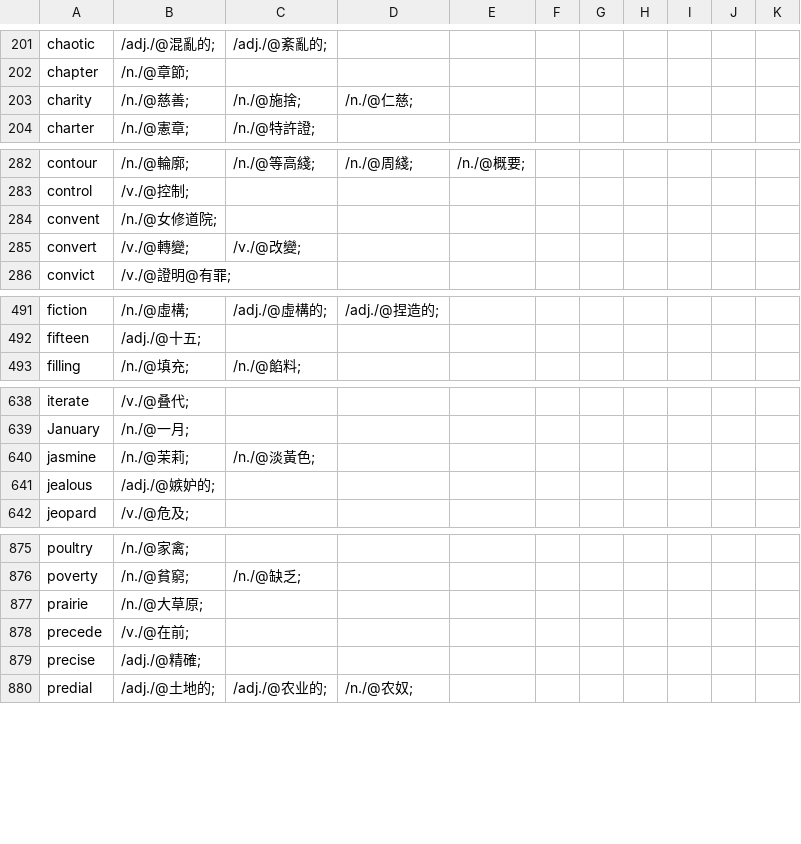
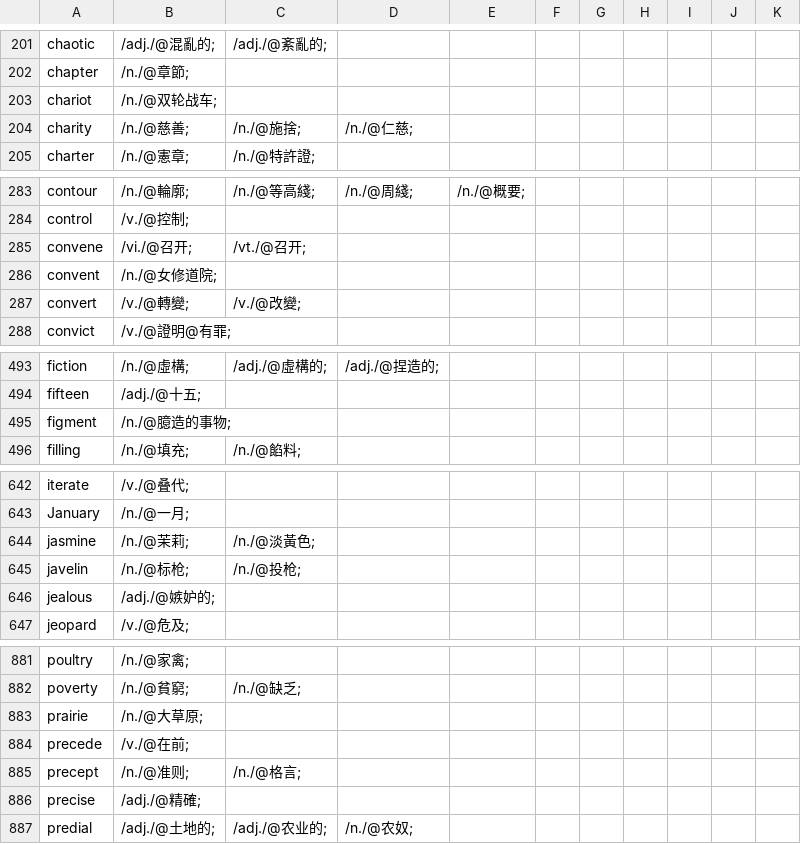
Before and after one commit to yhnnd/wordlab, a CSV file: Files/lang/ch/chinese7.csv, drawn as a sheet; only a part is shown, gaps mark what is left out; the diff covers the shown part only; the diff names each change by its address in the sheet, - before the commit and + after, or states it on an @@ line.

```diff
--- a/Files/lang/ch/chinese7.csv
+++ b/Files/lang/ch/chinese7.csv
+row 203: chariot | /n./@双轮战车;
+row 285: convene | /vi./@召开; | /vt./@召开;
+row 495: figment | /n./@臆造的事物;
+row 645: javelin | /n./@标枪; | /n./@投枪;
+row 885: precept | /n./@准则; | /n./@格言;
```
Also changed, not shown: 4 added rows, 1 moved row and 1 edited cell elsewhere in this file, Files/lang/ch/chinese12.csv, Files/lang/ch/chinese5.csv, 17 other files.
